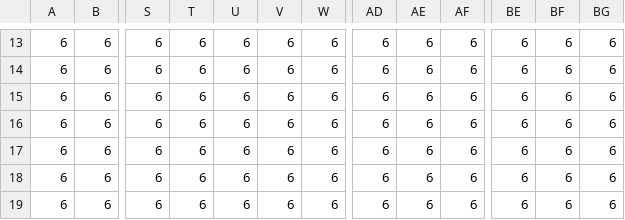
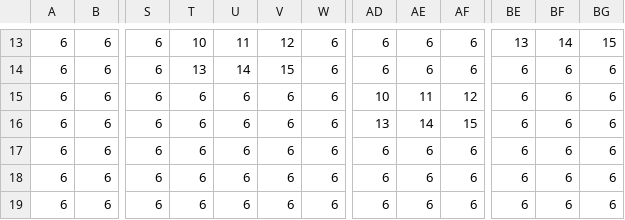
Before and after one commit to mindoodoo/Arcade, a CSV file: assets/core/coreMap.csv, drawn as a sheet; only a part is shown, gaps mark what is left out; the diff covers the shown part only; the diff names each change by its address in the sheet, - before the commit and + after, or states it on an @@ line.

```diff
--- a/assets/core/coreMap.csv
+++ b/assets/core/coreMap.csv
-T13: 6
+T13: 10
-U13: 6
+U13: 11
-V13: 6
+V13: 12
-BE13: 6
+BE13: 13
-BF13: 6
+BF13: 14
-BG13: 6
+BG13: 15
-T14: 6
+T14: 13
-U14: 6
+U14: 14
-V14: 6
+V14: 15
-AD15: 6
+AD15: 10
-AE15: 6
+AE15: 11
-AF15: 6
+AF15: 12
-AD16: 6
+AD16: 13
-AE16: 6
+AE16: 14
-AF16: 6
+AF16: 15
```
Also changed, not shown: 27 edited cells elsewhere in this file, assets/core/graphics_cfg.csv, 4 other files.
